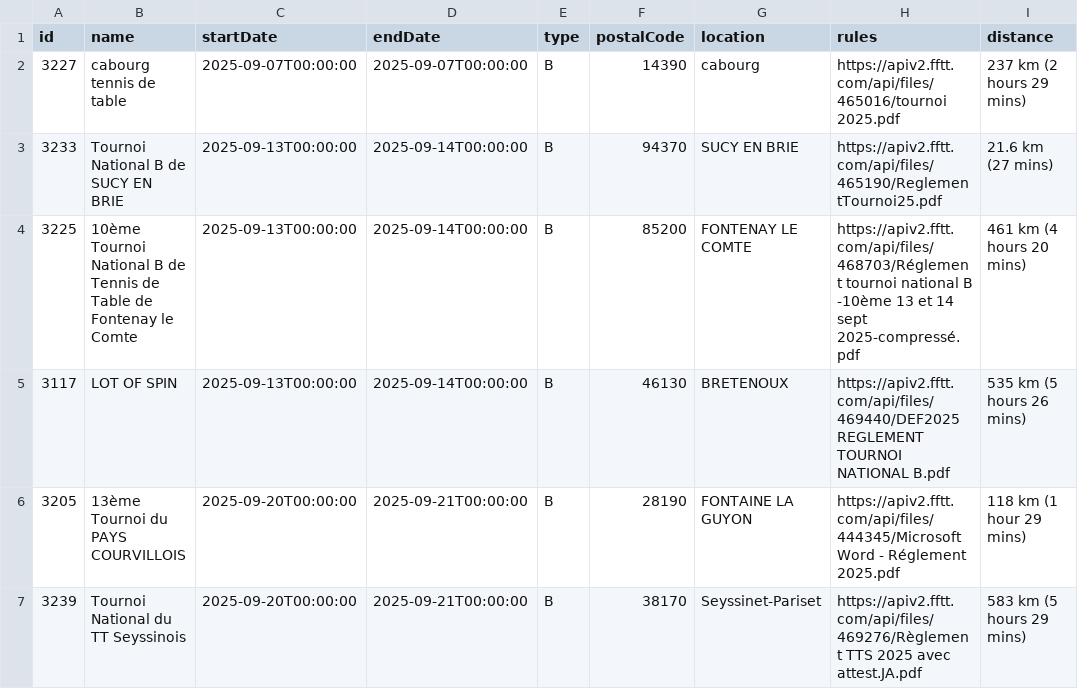
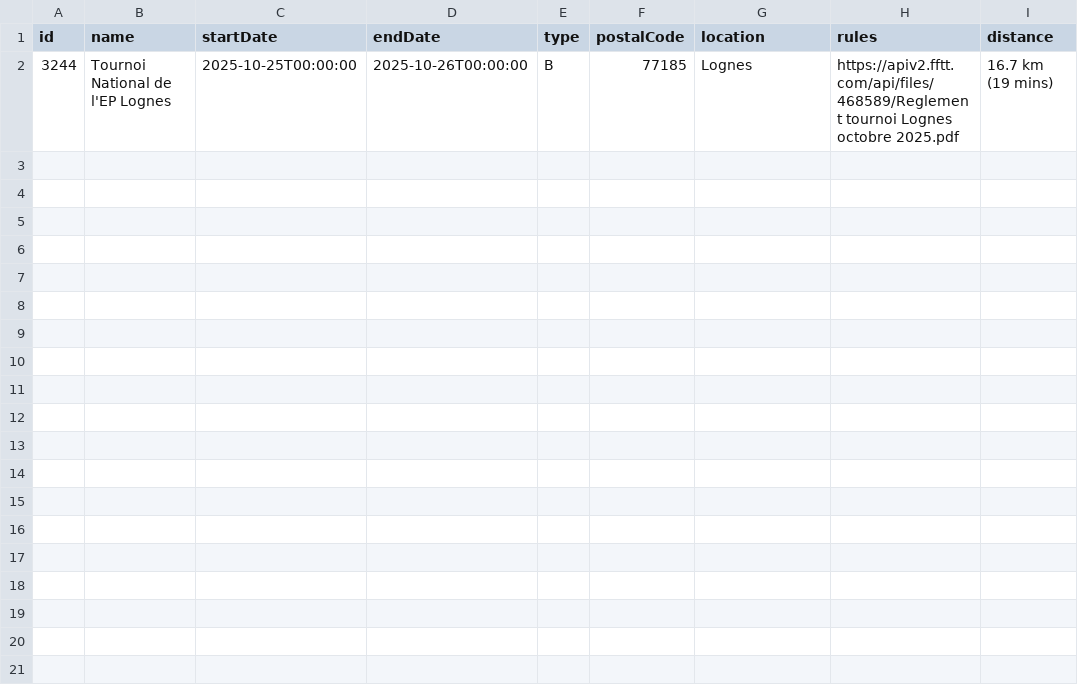
Before and after one commit to dcuenot/scrape_tournaments, a CSV file: csv/new_tournaments.csv, drawn as a sheet.

```diff
--- a/csv/new_tournaments.csv
+++ b/csv/new_tournaments.csv
@@ -1,7 +1,2 @@
 id,name,startDate,endDate,type,postalCode,location,rules,distance
-3227,cabourg tennis de table,2025-09-07T00:00:00,2025-09-07T00:00:00,B,14390,cabourg,https://apiv2.fftt.com/api/files/465016/tournoi 2025.pdf,237 km (2 hours 29 mins)
-3233,Tournoi National B de SUCY EN BRIE,2025-09-13T00:00:00,2025-09-14T00:00:00,B,94370,SUCY EN BRIE,https://apiv2.fftt.com/api/files/465190/ReglementTournoi25.pdf,21.6 km (27 mins)
-3225,10ème Tournoi National B de Tennis de Table de Fontenay le Comte,2025-09-13T00:00:00,2025-09-14T00:00:00,B,85200,FONTENAY LE COMTE,https://apiv2.fftt.com/api/files/468703/Réglement tournoi national B -10ème 13 et 14 sept 2025-compressé.pdf,461 km (4 hours 20 mins)
-3117,LOT OF SPIN ,2025-09-13T00:00:00,2025-09-14T00:00:00,B,46130,BRETENOUX,https://apiv2.fftt.com/api/files/469440/DEF2025 REGLEMENT TOURNOI NATIONAL B.pdf,535 km (5 hours 26 mins)
-3205,13ème Tournoi du PAYS COURVILLOIS,2025-09-20T00:00:00,2025-09-21T00:00:00,B,28190,FONTAINE LA GUYON,https://apiv2.fftt.com/api/files/444345/Microsoft Word - Réglement 2025.pdf,118 km (1 hour 29 mins)
-3239,Tournoi National du TT Seyssinois,2025-09-20T00:00:00,2025-09-21T00:00:00,B,38170,Seyssinet-Pariset,https://apiv2.fftt.com/api/files/469276/Règlement TTS 2025 avec attest.JA.pdf,583 km (5 hours 29 mins)
+3244,Tournoi National de l'EP Lognes,2025-10-25T00:00:00,2025-10-26T00:00:00,B,77185,Lognes,https://apiv2.fftt.com/api/files/468589/Reglement tournoi Lognes octobre 2025.pdf,16.7 km (19 mins)
```
Also changed, not shown: csv/tournois.csv.
